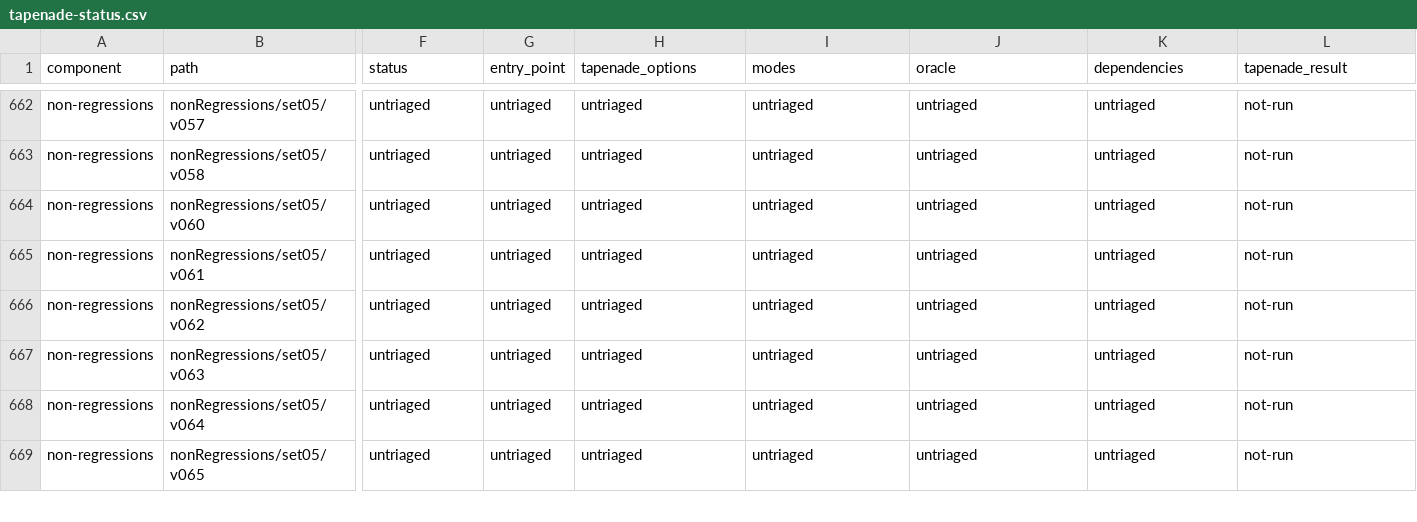
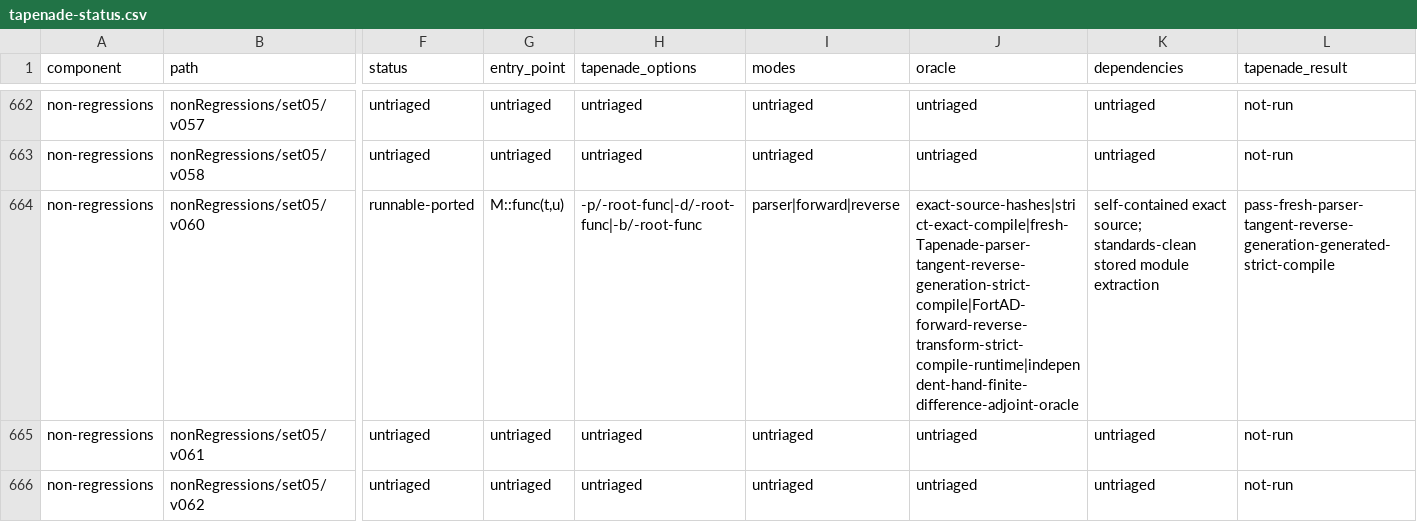
Before and after one commit to lazy-fortran/fortad-bench, a CSV file: docs/corpora/tapenade-status.csv, drawn as a sheet; only a part is shown, gaps mark what is left out; the shorter side is filled out with more unchanged rows; the diff covers the shown part only; the diff names each change by its address in the sheet, - before the commit and + after, or states it on an @@ line.

Commit message:
Promote Tapenade set05 v060 function case

```diff
--- a/docs/corpora/tapenade-status.csv
+++ b/docs/corpora/tapenade-status.csv
-F664 (status): untriaged
+F664 (status): runnable-ported
-G664 (entry_point): untriaged
+G664 (entry_point): M::func(t,u)
-H664 (tapenade_options): untriaged
+H664 (tapenade_options): -p/-root-func|-d/-root-func|-b/-root-func
-I664 (modes): untriaged
+I664 (modes): parser|forward|reverse
-J664 (oracle): untriaged
+J664 (oracle): exact-source-hashes|strict-exact-compile|fresh-Tapenade-parser-tangent-reverse-generation-strict-compile|FortAD-forward-reverse-transform-strict-compile-runtime|independent-hand-finite-difference-adjoint-oracle
-K664 (dependencies): untriaged
+K664 (dependencies): self-contained exact source; standards-clean stored module extraction
-L664 (tapenade_result): not-run
+L664 (tapenade_result): pass-fresh-parser-tangent-reverse-generation-generated-strict-compile
```
Also changed, not shown: 1 edited cell elsewhere in this file, 16 other files.
